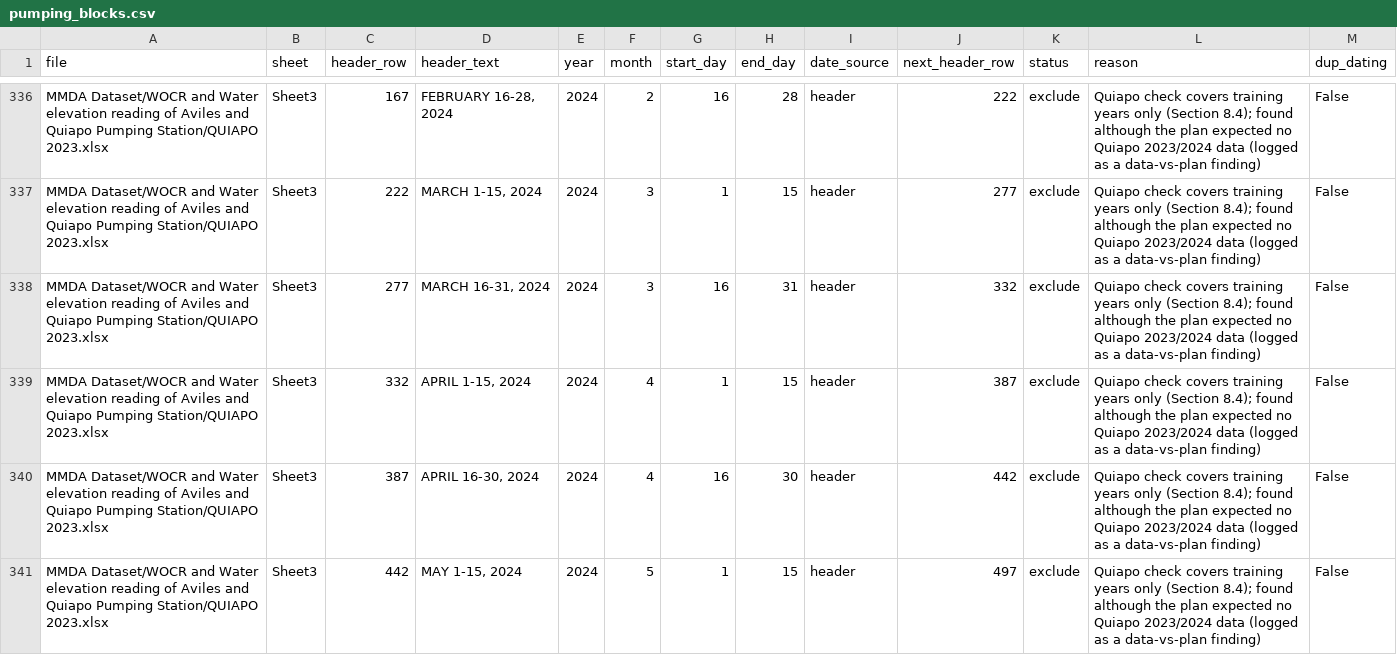
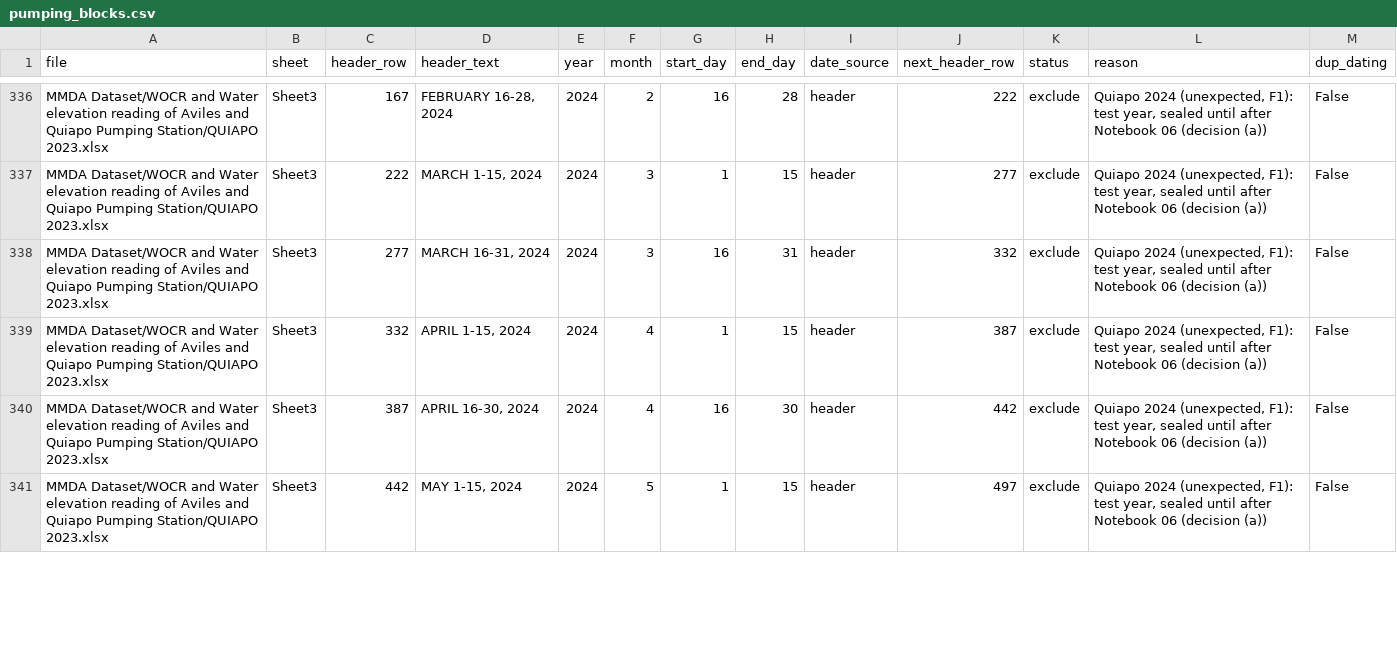
Before and after one commit to mttcnrj/Thesis-DS11, a CSV file: data/manifest/pumping_blocks.csv, drawn as a sheet; only a part is shown, gaps mark what is left out; the diff covers the shown part only; the diff names each change by its address in the sheet, - before the commit and + after, or states it on an @@ line.

```diff
--- a/data/manifest/pumping_blocks.csv
+++ b/data/manifest/pumping_blocks.csv
-L336:L341 (reason): Quiapo check covers training years only (Section 8.4); found although the plan expected no Quiapo 2023/2024 data (logged as a data-vs-plan finding)
+L336:L341 (reason): Quiapo 2024 (unexpected, F1): test year, sealed until after Notebook 06 (decision (a))
```
Also changed, not shown: 66 edited cells elsewhere in this file, data/manifest/raw_manifest.csv, reports/logs/pumping_out_of_range.csv, 34 other files.
